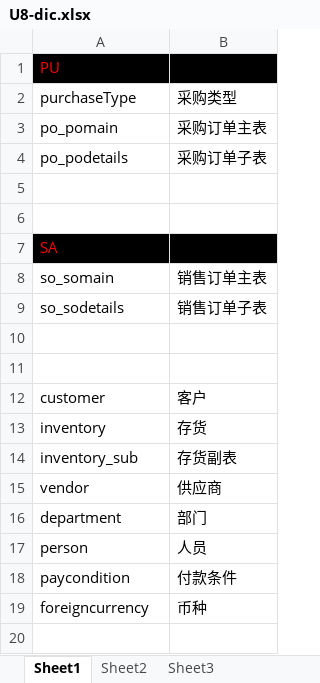
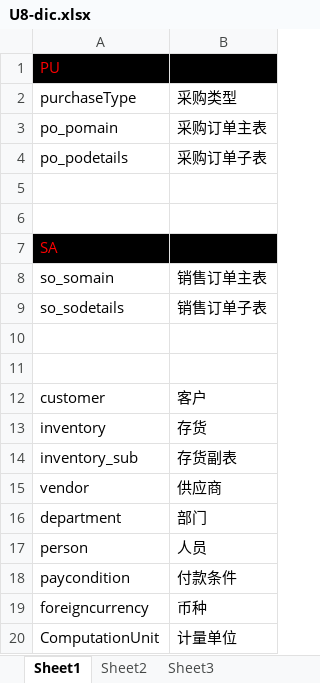
Before and after one commit to Dexterleslie/UEightCSPlugin, an Excel workbook: U8-dic.xlsx, sheet Sheet1, drawn as a sheet; values as stored, in another font and other column widths than the file's, no borders; the diff names each change by its address in the sheet, - before the commit and + after, or states it on an @@ line.

```diff
--- a/U8-dic.xlsx (sheet Sheet1)
+++ b/U8-dic.xlsx (sheet Sheet1)
+row 20: ComputationUnit | 计量单位
```
Also changed, not shown: 6 other files.
